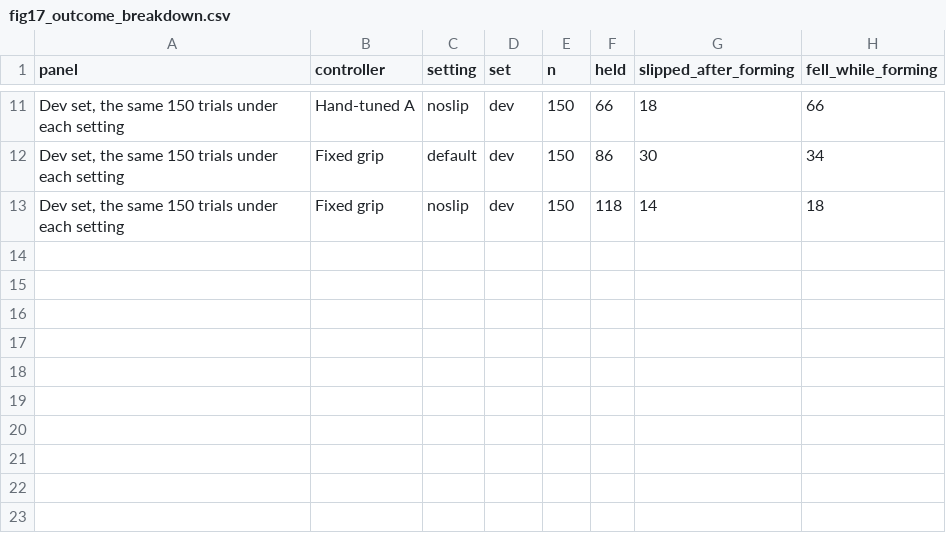
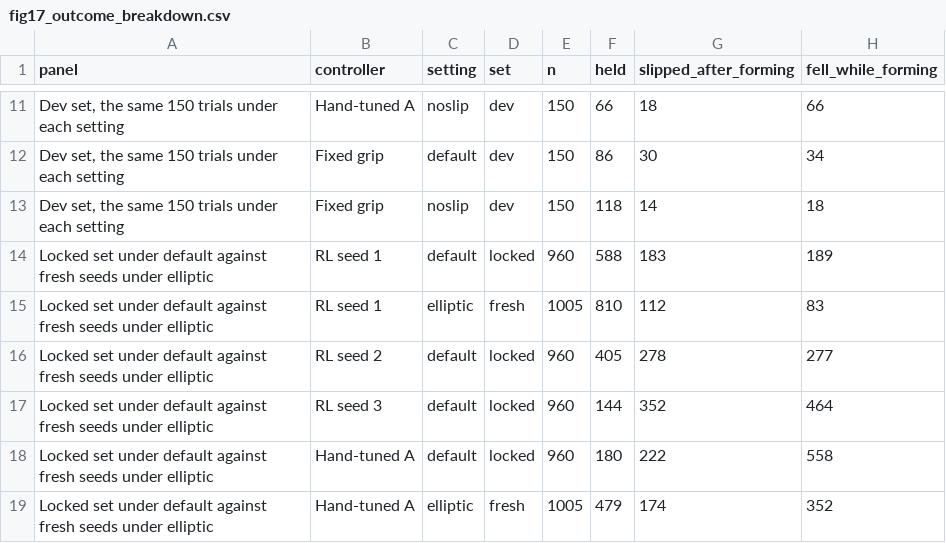
Before and after one commit to oski-gif/PI-TCN-SlipNet, a CSV file: reports/figures/paper/fig17_outcome_breakdown.csv, drawn as a sheet; only a part is shown, gaps mark what is left out.

```diff
--- a/reports/figures/paper/fig17_outcome_breakdown.csv
+++ b/reports/figures/paper/fig17_outcome_breakdown.csv
@@ -13 +13,7 @@ panel,controller,setting,set,n,held,slipped_after_forming,fell_while_forming
 "Dev set, the same 150 trials under each setting",Fixed grip,noslip,dev,150,118,14,18
+Locked set under default against fresh seeds under elliptic,RL seed 1,default,locked,960,588,183,189
+Locked set under default against fresh seeds under elliptic,RL seed 1,elliptic,fresh,1005,810,112,83
+Locked set under default against fresh seeds under elliptic,RL seed 2,default,locked,960,405,278,277
+Locked set under default against fresh seeds under elliptic,RL seed 3,default,locked,960,144,352,464
+Locked set under default against fresh seeds under elliptic,Hand-tuned A,default,locked,960,180,222,558
+Locked set under default against fresh seeds under elliptic,Hand-tuned A,elliptic,fresh,1005,479,174,352
```
Also changed, not shown: reports/figures/paper/fig05_rl_seed_spread.csv, reports/figures/paper/fig08_per_object.csv, 30 other files.
